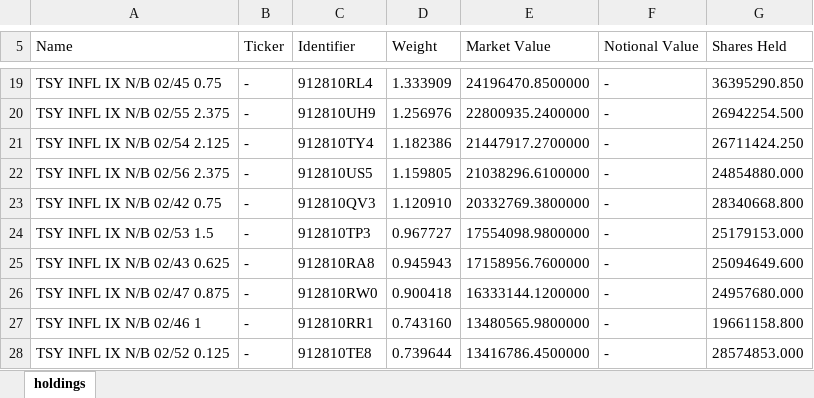
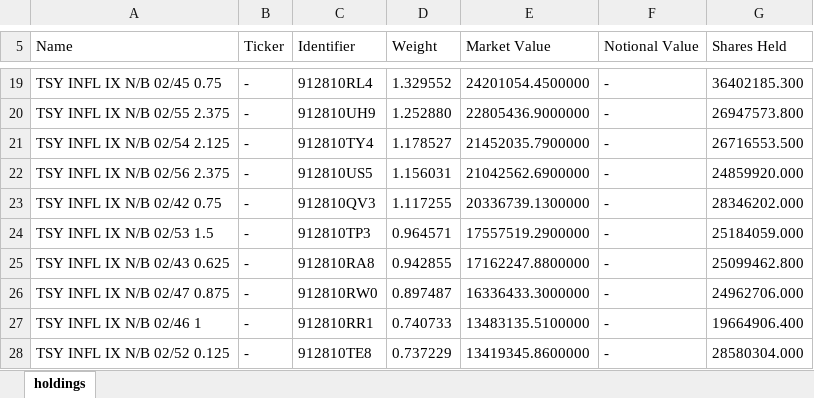
Before and after one commit to stahlan/allw-holdings-mirror, an Excel workbook: latest/allw-latest.xlsx, sheet holdings, drawn as a sheet; only a part is shown, gaps mark what is left out; values as stored, in another font and other column widths than the file's, no borders; the diff covers the shown part only; the diff names each change by its address in the sheet, - before the commit and + after, or states it on an @@ line.

```diff
--- a/latest/allw-latest.xlsx (sheet holdings)
+++ b/latest/allw-latest.xlsx (sheet holdings)
-D19 (Weight): 1.333909
+D19 (Weight): 1.329552
-E19 (Market Value): 24196470.8500000
+E19 (Market Value): 24201054.4500000
-G19 (Shares Held): 36395290.850
+G19 (Shares Held): 36402185.300
-D20 (Weight): 1.256976
+D20 (Weight): 1.252880
-E20 (Market Value): 22800935.2400000
+E20 (Market Value): 22805436.9000000
-G20 (Shares Held): 26942254.500
+G20 (Shares Held): 26947573.800
-D21 (Weight): 1.182386
+D21 (Weight): 1.178527
-E21 (Market Value): 21447917.2700000
+E21 (Market Value): 21452035.7900000
-G21 (Shares Held): 26711424.250
+G21 (Shares Held): 26716553.500
-D22 (Weight): 1.159805
+D22 (Weight): 1.156031
-E22 (Market Value): 21038296.6100000
+E22 (Market Value): 21042562.6900000
-G22 (Shares Held): 24854880.000
+G22 (Shares Held): 24859920.000
-D23 (Weight): 1.120910
+D23 (Weight): 1.117255
-E23 (Market Value): 20332769.3800000
+E23 (Market Value): 20336739.1300000
-G23 (Shares Held): 28340668.800
+G23 (Shares Held): 28346202.000
-D24 (Weight): 0.967727
+D24 (Weight): 0.964571
-E24 (Market Value): 17554098.9800000
+E24 (Market Value): 17557519.2900000
-G24 (Shares Held): 25179153.000
+G24 (Shares Held): 25184059.000
-D25 (Weight): 0.945943
+D25 (Weight): 0.942855
-E25 (Market Value): 17158956.7600000
+E25 (Market Value): 17162247.8800000
-G25 (Shares Held): 25094649.600
+G25 (Shares Held): 25099462.800
-D26 (Weight): 0.900418
+D26 (Weight): 0.897487
-E26 (Market Value): 16333144.1200000
+E26 (Market Value): 16336433.3000000
-G26 (Shares Held): 24957680.000
+G26 (Shares Held): 24962706.000
-D27 (Weight): 0.743160
+D27 (Weight): 0.740733
-E27 (Market Value): 13480565.9800000
+E27 (Market Value): 13483135.5100000
-G27 (Shares Held): 19661158.800
+G27 (Shares Held): 19664906.400
-D28 (Weight): 0.739644
+D28 (Weight): 0.737229
-E28 (Market Value): 13416786.4500000
+E28 (Market Value): 13419345.8600000
-G28 (Shares Held): 28574853.000
+G28 (Shares Held): 28580304.000
```
Also changed, not shown: 4 added rows, 4 removed rows and 74 edited cells elsewhere in this sheet, 2 other files.
